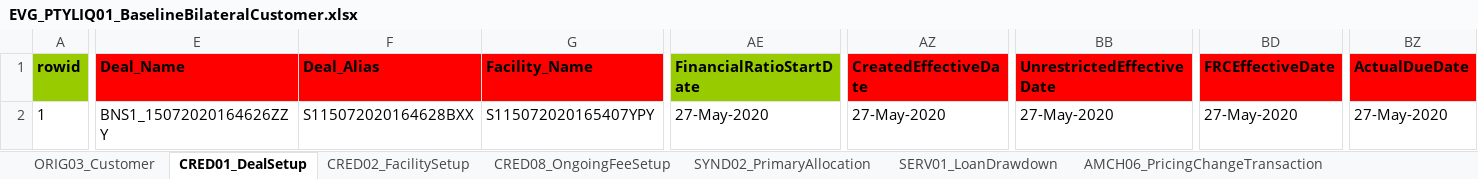
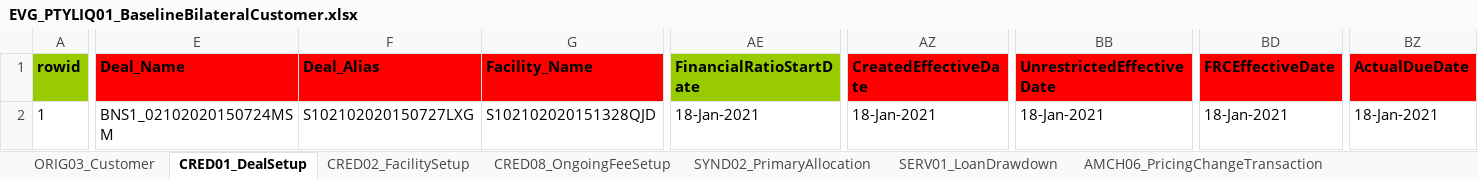
Before and after one commit to shirleenhong/automation-loan-application-cba, an Excel workbook: DataSet/LoanIQ_DataSet/EVG_PTYLIQ01_BaselineBilateralCustomer.xlsx, sheet CRED01_DealSetup, drawn as a sheet; only a part is shown, gaps mark what is left out; values as stored, in another font and other column widths than the file's, no borders; the diff covers the shown part only; the diff names each change by its address in the sheet, - before the commit and + after, or states it on an @@ line.

```diff
--- a/DataSet/LoanIQ_DataSet/EVG_PTYLIQ01_BaselineBilateralCustomer.xlsx (sheet CRED01_DealSetup)
+++ b/DataSet/LoanIQ_DataSet/EVG_PTYLIQ01_BaselineBilateralCustomer.xlsx (sheet CRED01_DealSetup)
-E2 (Deal_Name): BNS1_15072020164626ZZY
+E2 (Deal_Name): BNS1_02102020150724MSM
-F2 (Deal_Alias): S115072020164628BXX
+F2 (Deal_Alias): S102102020150727LXG
-G2 (Facility_Name): S115072020165407YPY
+G2 (Facility_Name): S102102020151328QJD
-AE2 (FinancialRatioStartDate): 27-May-2020
+AE2 (FinancialRatioStartDate): 18-Jan-2021
-AZ2 (CreatedEffectiveDate): 27-May-2020
+AZ2 (CreatedEffectiveDate): 18-Jan-2021
-BB2 (UnrestrictedEffectiveDate): 27-May-2020
+BB2 (UnrestrictedEffectiveDate): 18-Jan-2021
-BD2 (FRCEffectiveDate): 27-May-2020
+BD2 (FRCEffectiveDate): 18-Jan-2021
-BZ2 (ActualDueDate): 27-May-2020
+BZ2 (ActualDueDate): 18-Jan-2021
```
Also changed, not shown: 2 edited cells elsewhere in this sheet, sheet SERV29_PaymentFees, sheet SERV21_InterestPayments, sheet SERV01_LoanDrawdown, sheet SYND02_PrimaryAllocation, sheet CRED02_FacilitySetup, sheet SERV18_Payments, 4 more sheets, DataSet/Integration_DataSet/API/API_Data_Set.xlsx, 7 other files.
